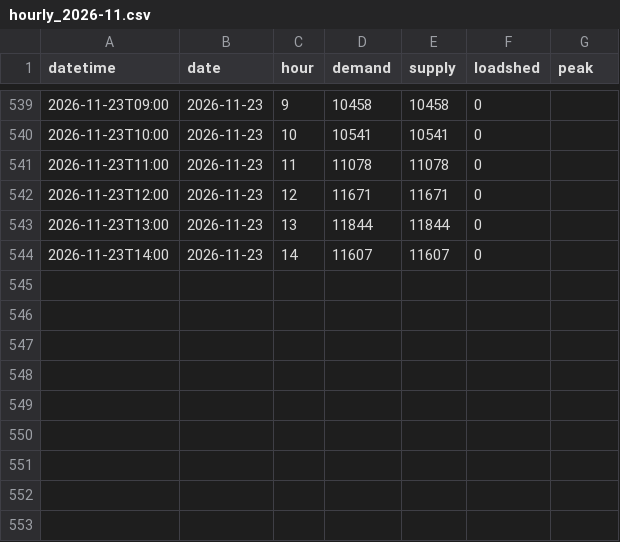
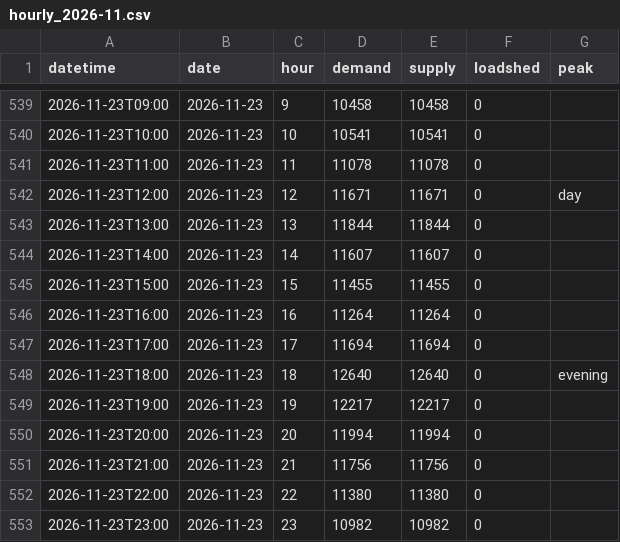
Before and after one commit to sushmit0109/prototype, a CSV file: electricity/raw/pgcb/hourly_2026-11.csv, drawn as a sheet; only a part is shown, gaps mark what is left out.

```diff
--- a/electricity/raw/pgcb/hourly_2026-11.csv
+++ b/electricity/raw/pgcb/hourly_2026-11.csv
@@ -541,4 +541,13 @@ datetime,date,hour,demand,supply,loadshed,peak
 2026-11-23T11:00,2026-11-23,11,11078,11078,0,
-2026-11-23T12:00,2026-11-23,12,11671,11671,0,
+2026-11-23T12:00,2026-11-23,12,11671,11671,0,day
 2026-11-23T13:00,2026-11-23,13,11844,11844,0,
 2026-11-23T14:00,2026-11-23,14,11607,11607,0,
+2026-11-23T15:00,2026-11-23,15,11455,11455,0,
+2026-11-23T16:00,2026-11-23,16,11264,11264,0,
+2026-11-23T17:00,2026-11-23,17,11694,11694,0,
+2026-11-23T18:00,2026-11-23,18,12640,12640,0,evening
+2026-11-23T19:00,2026-11-23,19,12217,12217,0,
+2026-11-23T20:00,2026-11-23,20,11994,11994,0,
+2026-11-23T21:00,2026-11-23,21,11756,11756,0,
+2026-11-23T22:00,2026-11-23,22,11380,11380,0,
+2026-11-23T23:00,2026-11-23,23,10982,10982,0,
```
Also changed, not shown: 5 other files.
